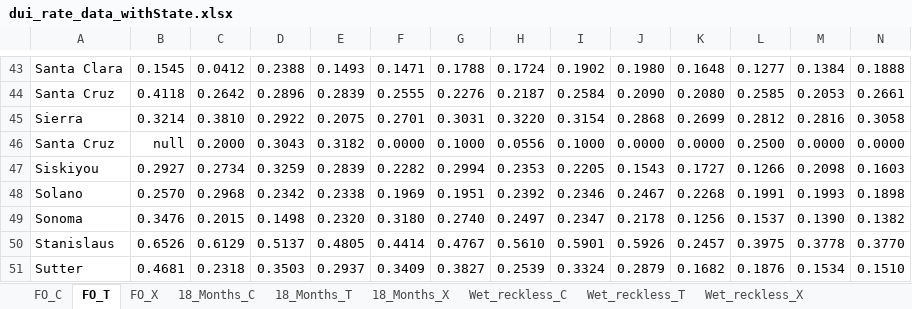
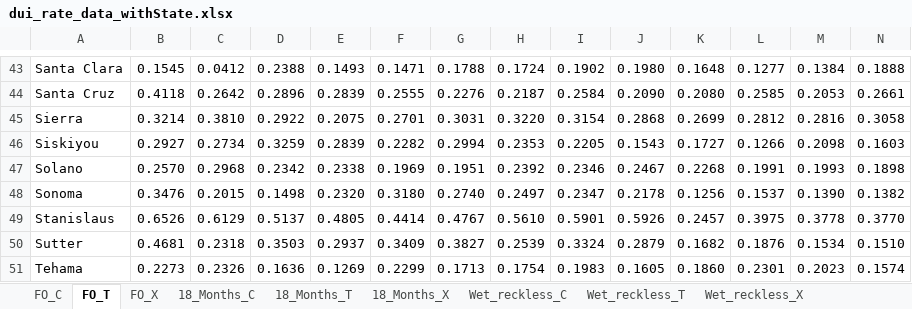
Before and after one commit to HDMA-SDSU/HDMA-DUI, an Excel workbook: db/dui_rate_data_withState.xlsx, sheet FO_T, drawn as a sheet; only a part is shown, gaps mark what is left out; the shorter side is filled out with more unchanged rows; values as stored, in another font and other column widths than the file's, no borders; rows hold the shown columns only; the diff names each change by its address in the sheet, - before the commit and + after, or states it on an @@ line.

Commit message:
update db/excel
removed duplicated Santa Cruz records

```diff
--- a/db/dui_rate_data_withState.xlsx (sheet FO_T)
+++ b/db/dui_rate_data_withState.xlsx (sheet FO_T)
-row 46: Santa Cruz | null | 0.2000 | 0.3043 | 0.3182 | 0.0000 | 0.1000 | 0.0556 | 0.1000 | 0.0000 | 0.0000 | 0.2500 | 0.0000 | 0.0000
```
Also changed, not shown: sheet Wet_reckless_X, sheet Wet_reckless_T, sheet Wet_reckless_C, sheet FO_X, sheet 18_Months_T, sheet 18_Months_C, 2 more sheets, 1 other file.
